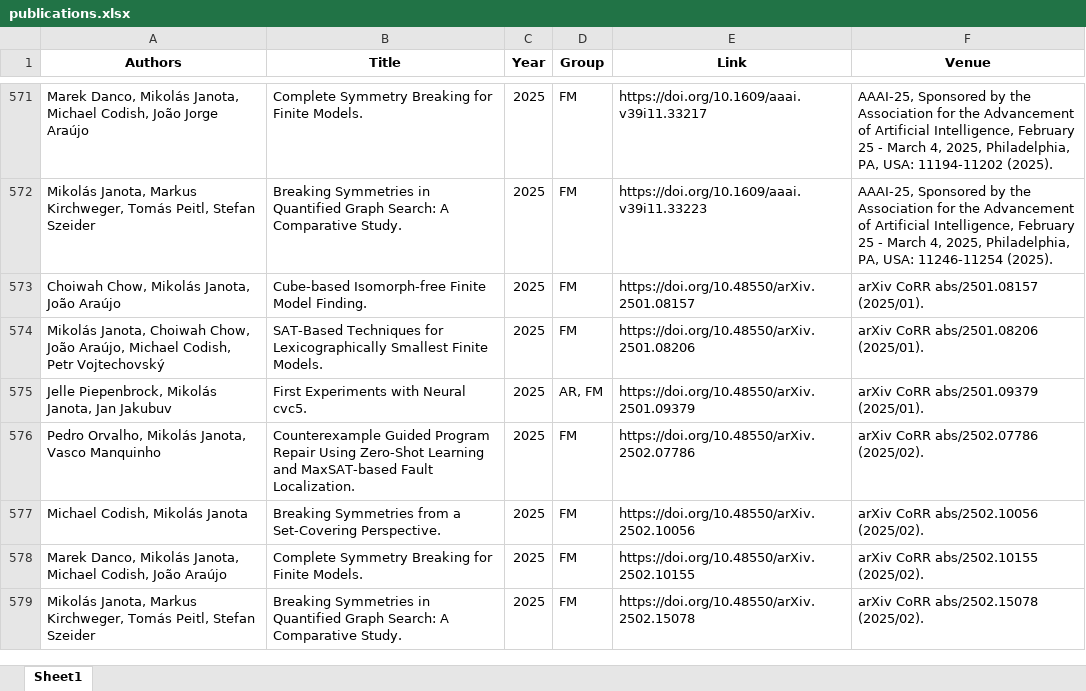
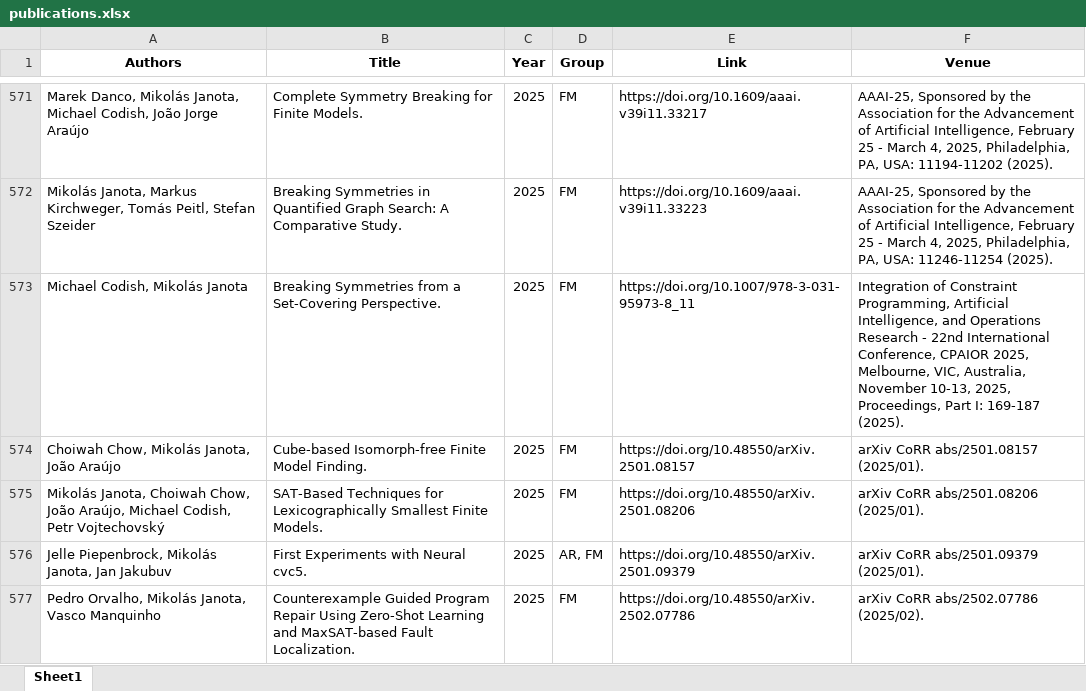
Before and after one commit to ai4reason/ai4reason.github.io, an Excel workbook: docs/download/publications.xlsx, sheet Sheet1, drawn as a sheet; only a part is shown, gaps mark what is left out; the shorter side is filled out with more unchanged rows; values as stored, in another font and other column widths than the file's, no borders; the diff names each change by its address in the sheet, - before the commit and + after, or states it on an @@ line.

```diff
--- a/docs/download/publications.xlsx (sheet Sheet1)
+++ b/docs/download/publications.xlsx (sheet Sheet1)
+row 573: Michael Codish, Mikolás Janota | Breaking Symmetries from a Set-Covering Perspective. | 2025 | FM | https://doi.org/10.1007/978-3-031-95973-8_11 | Integration of Constraint Programming, Artificial Intelligence, and Operations Research - 22nd International Conference, CPAIOR 2025, Melbourne, VIC, Australia, November 10-13, 2025, Proceedings, Part I: 169-187 (2025).
```
Also changed, not shown: 2 other files.
